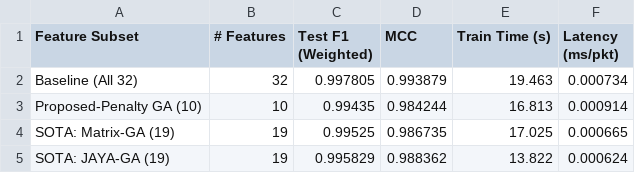
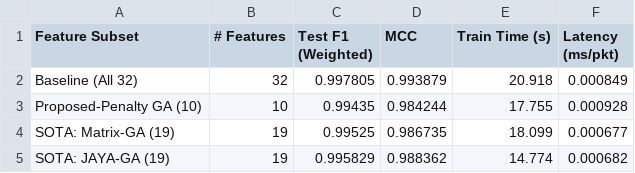
Before and after one commit to MahmoudSamour/DNS-tunnelling-using-random-forest-and-genetic-algorithm, a CSV file: master_figures/table_feature_subset_comparison.csv, drawn as a sheet.

Commit message:
Update Heavy Evaluation and Notebook to dynamically pass GA feature index arrays via JSON, preventing hardcoded values

```diff
--- a/master_figures/table_feature_subset_comparison.csv
+++ b/master_figures/table_feature_subset_comparison.csv
@@ -1,5 +1,5 @@
 Feature Subset,# Features,Test F1 (Weighted),MCC,Train Time (s),Latency (ms/pkt)
-Baseline (All 32),32,0.997805,0.993879,19.463,0.000734
-Proposed-Penalty GA (10),10,0.99435,0.984244,16.813,0.000914
-SOTA: Matrix-GA (19),19,0.99525,0.986735,17.025,0.000665
-SOTA: JAYA-GA (19),19,0.995829,0.988362,13.822,0.000624
+Baseline (All 32),32,0.997805,0.993879,20.918,0.000849
+Proposed-Penalty GA (10),10,0.99435,0.984244,17.755,0.000928
+SOTA: Matrix-GA (19),19,0.99525,0.986735,18.099,0.000677
+SOTA: JAYA-GA (19),19,0.995829,0.988362,14.774,0.000682
```
Also changed, not shown: 4 other files.
